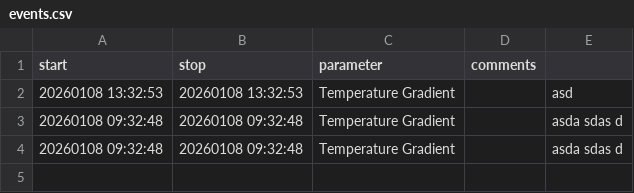
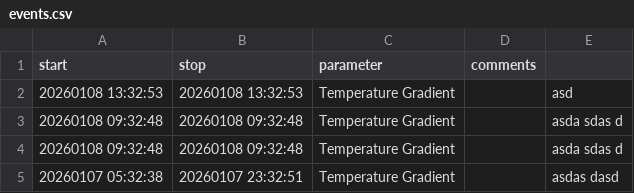
Before and after one commit to ymarcon/idronaut-automatic-profiler, a CSV file: notes/events.csv, drawn as a sheet.

Commit message:
feat:add event for issue #4

```diff
--- a/notes/events.csv
+++ b/notes/events.csv
@@ -4 +4,2 @@ start;stop;parameter;comments
 20260108 09:32:48;20260108 09:32:48;Temperature Gradient;;asda sdas d
+20260107 05:32:38;20260107 23:32:51;Temperature Gradient;;asdas dasd
```
